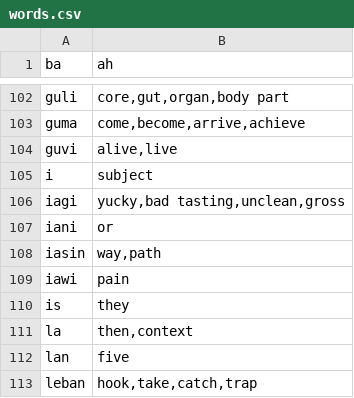
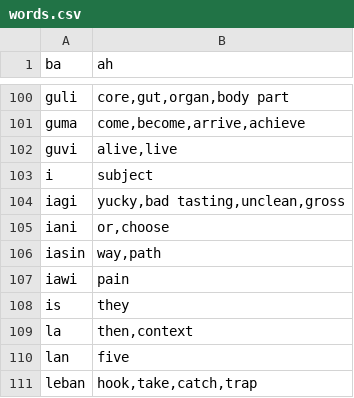
Before and after one commit to storyfeet/dugi_bialan, a CSV file: docs/words.csv, drawn as a sheet; only a part is shown, gaps mark what is left out; the diff covers the shown part only.

```diff
--- a/docs/words.csv
+++ b/docs/words.csv
@@ -106,3 +104,3 @@ i,"subject"
 iagi,"yucky,bad tasting,unclean,gross"
-iani,"or"
+iani,"or,choose"
 iasin,"way,path"
```
Also changed, not shown: 3 added rows, 2 removed rows and 1 edited cell elsewhere in this file, 8 other files.
